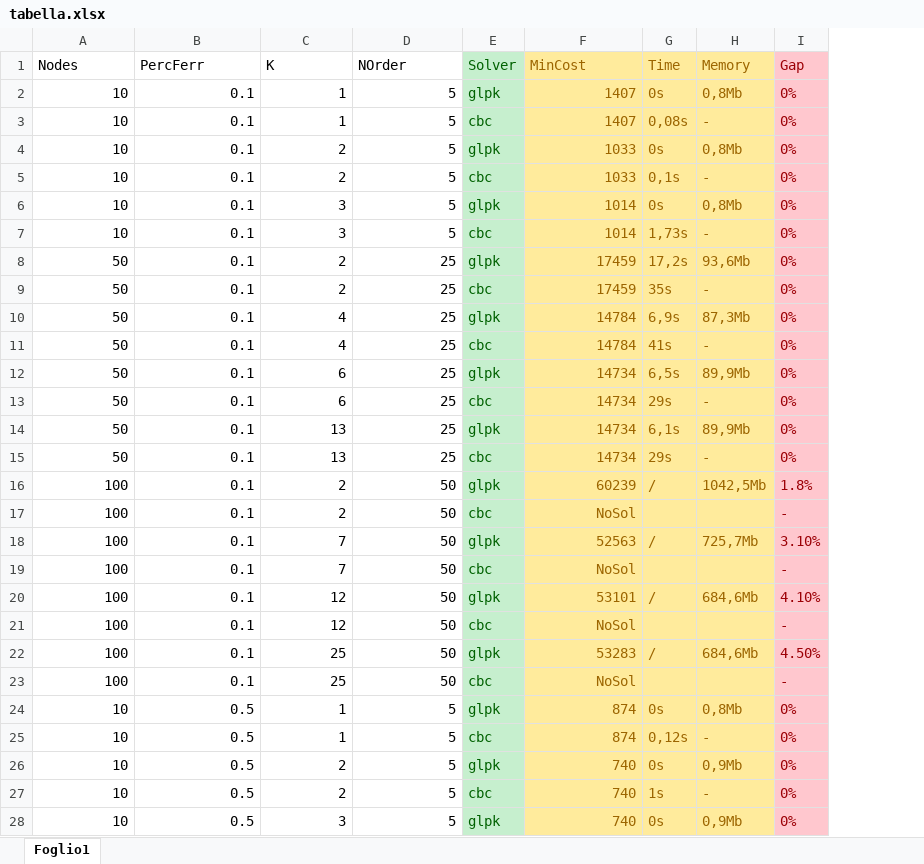
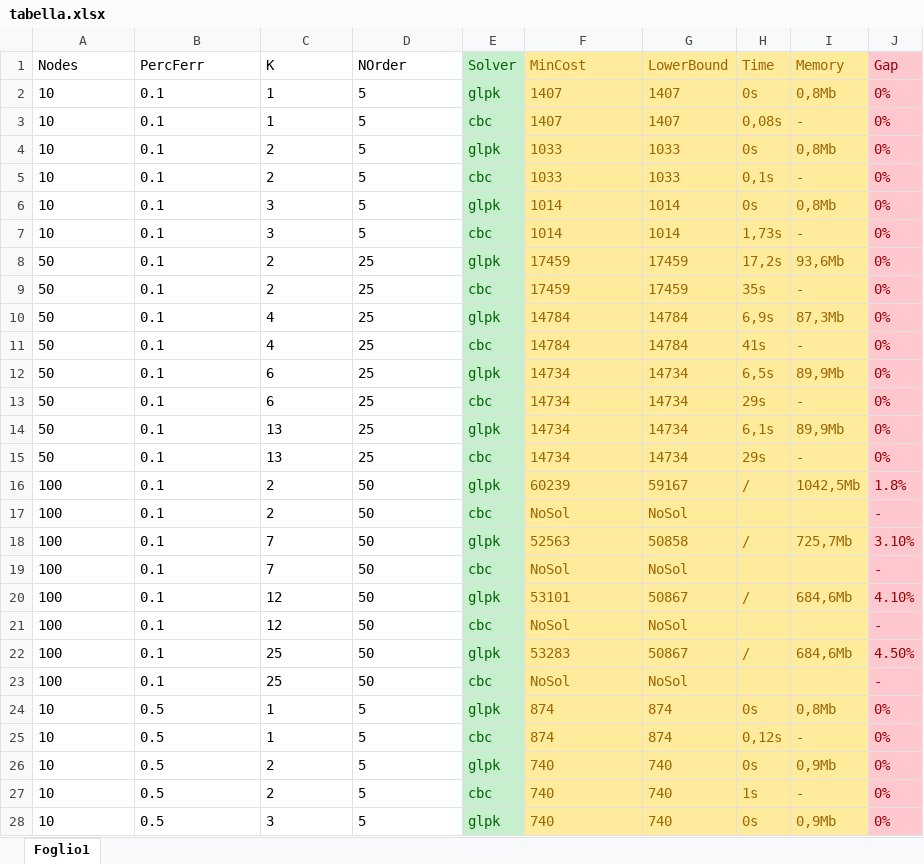
Before and after one commit to zutotonno/MDMM, an Excel workbook: Generatore/tabella.xlsx, sheet Foglio1, drawn as a sheet; only a part is shown; values as stored, in another font and other column widths than the file's, no borders; the diff covers the shown part only; the diff names each change by its address in the sheet, - before the commit and + after, or states it on an @@ line.

```diff
--- a/Generatore/tabella.xlsx (sheet Foglio1)
+++ b/Generatore/tabella.xlsx (sheet Foglio1)
+column G (LowerBound), rows 2-28: 1407 | 1407 | 1033 | 1033 | 1014 | 1014 | 17459 | 17459 | 14784 | 14784 | 14734 | 14734 | 14734 | 14734 | 59167 | NoSol | 50858 | NoSol | 50867 | NoSol | 50867 | NoSol | 874 | 874 | 740 | 740 | 740
-A2:D28 alignment: right
+A2:D28 alignment: left
-F2:F28 alignment: right
+F2:F28 alignment: left
```
Also changed, not shown: cell formats elsewhere in this sheet, 2 other files.
